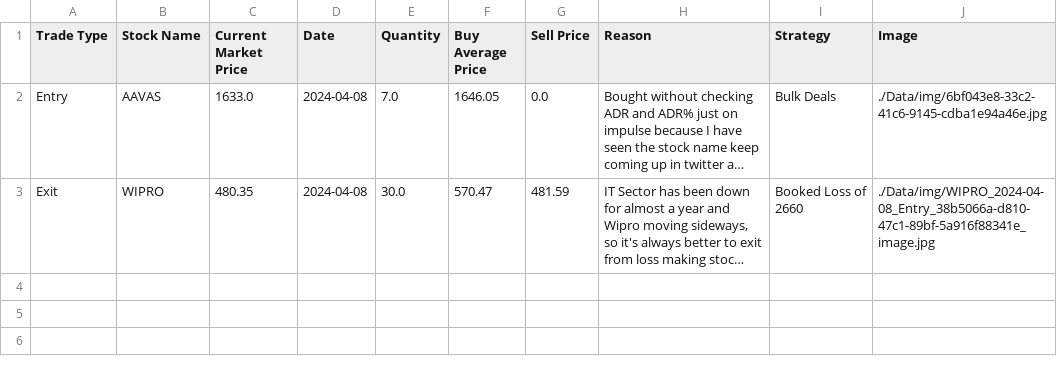
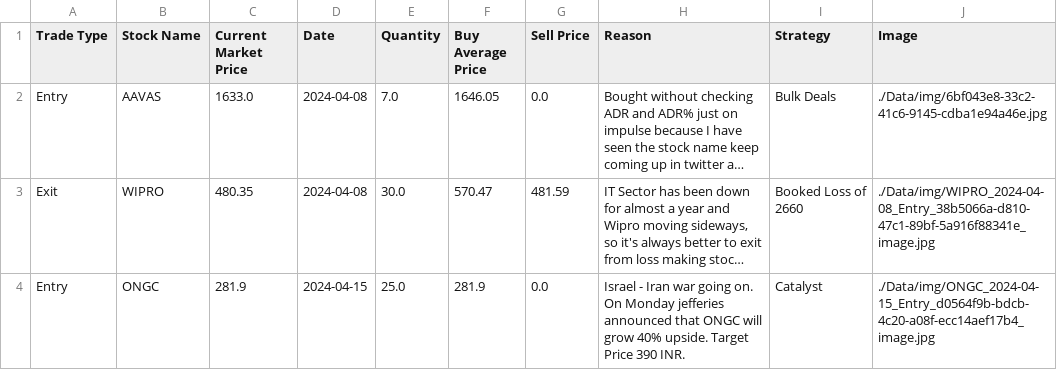
Before and after one commit to Tikam02/TechnicalAnalysis, a CSV file: Price_Action/bison/Data/Journal.csv, drawn as a sheet; long unchanged cells end in …; the diff names each change by its address in the sheet, - before the commit and + after, or states it on an @@ line.

Commit message:
Journal updates

```diff
--- a/Price_Action/bison/Data/Journal.csv
+++ b/Price_Action/bison/Data/Journal.csv
+row 4: Entry | ONGC | 281.9 | 2024-04-15 | 25.0 | 281.9 | 0.0 | Israel - Iran war going on. On Monday jefferies announced that ONGC will grow 40% upside. Target Price 390 INR. | Catalyst | ./Data/img/ONGC_2024-04-15_Entry_d0564f9b-bdcb-4c20-a08f-ecc14aef17b4_image.jpg
```
Also changed, not shown: 6 other files.
